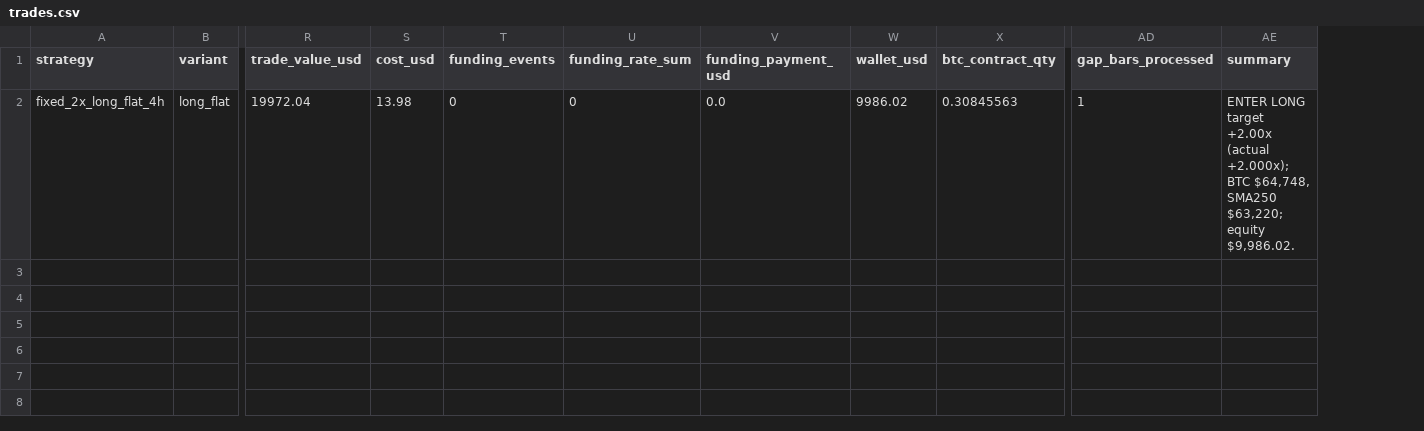
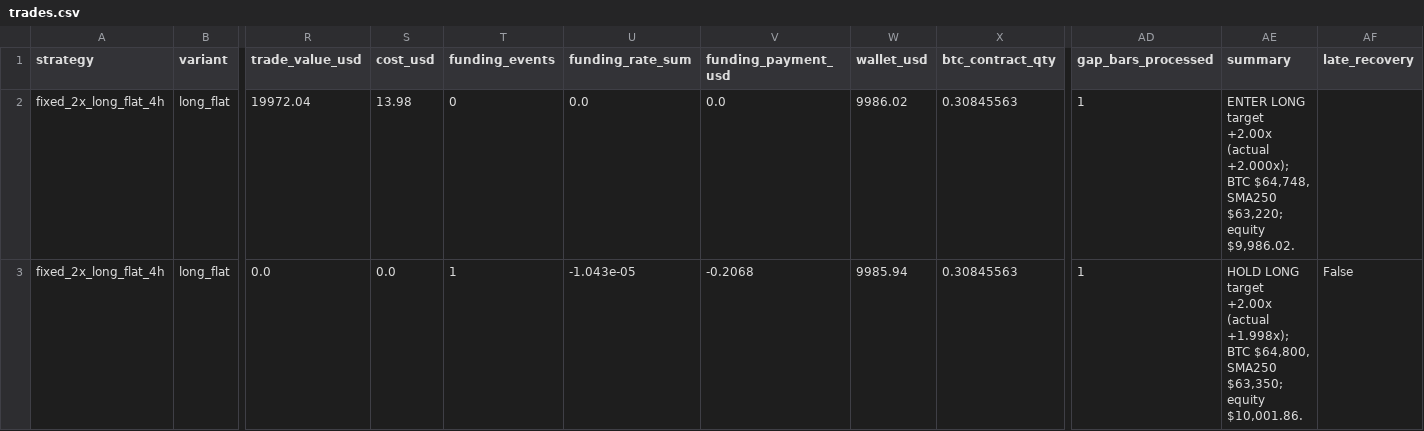
Before and after one commit to Abhishek97529/btc-trend-bot, a CSV file: strategies/ma250_4h_long_flat/runtime/trades.csv, drawn as a sheet; only a part is shown, gaps mark what is left out; rows hold the shown columns only; the diff names each change by its address in the sheet, - before the commit and + after, or states it on an @@ line.

```diff
--- a/strategies/ma250_4h_long_flat/runtime/trades.csv
+++ b/strategies/ma250_4h_long_flat/runtime/trades.csv
+column AF (late_recovery), empty
-U2 (funding_rate_sum): 0
+U2 (funding_rate_sum): 0.0
+row 3: fixed_2x_long_flat_4h | long_flat | 0.0 | 0.0 | 1 | -1.043e-05 | -0.2068 | 9985.94 | 0.30845563 | 1 | HOLD LONG target +2.00x (actual +1.998x); BTC $64,800, SMA250 $63,350; equity $10,001.86. | False
```
Also changed, not shown: strategies/ma250_4h_long_short/runtime/trades.csv, 9 other files.
